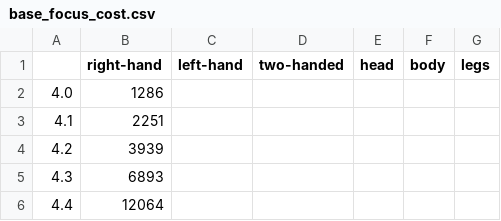
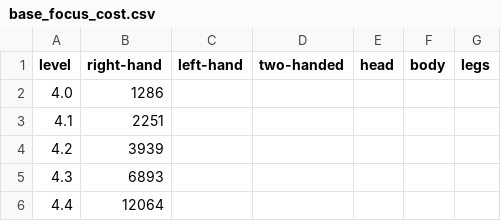
Before and after one commit to SaintAleksei/Albion-Online-Craft-Calculator, a CSV file: config/base_focus_cost.csv, drawn as a sheet; only a part is shown.

```diff
--- a/config/base_focus_cost.csv
+++ b/config/base_focus_cost.csv
@@ -1,2 +1,2 @@
-,right-hand,left-hand,two-handed,head,body,legs
+level,right-hand,left-hand,two-handed,head,body,legs
 4.0,1286,
```
Also changed, not shown: config/artifact_item_values.csv, 8 other files.
